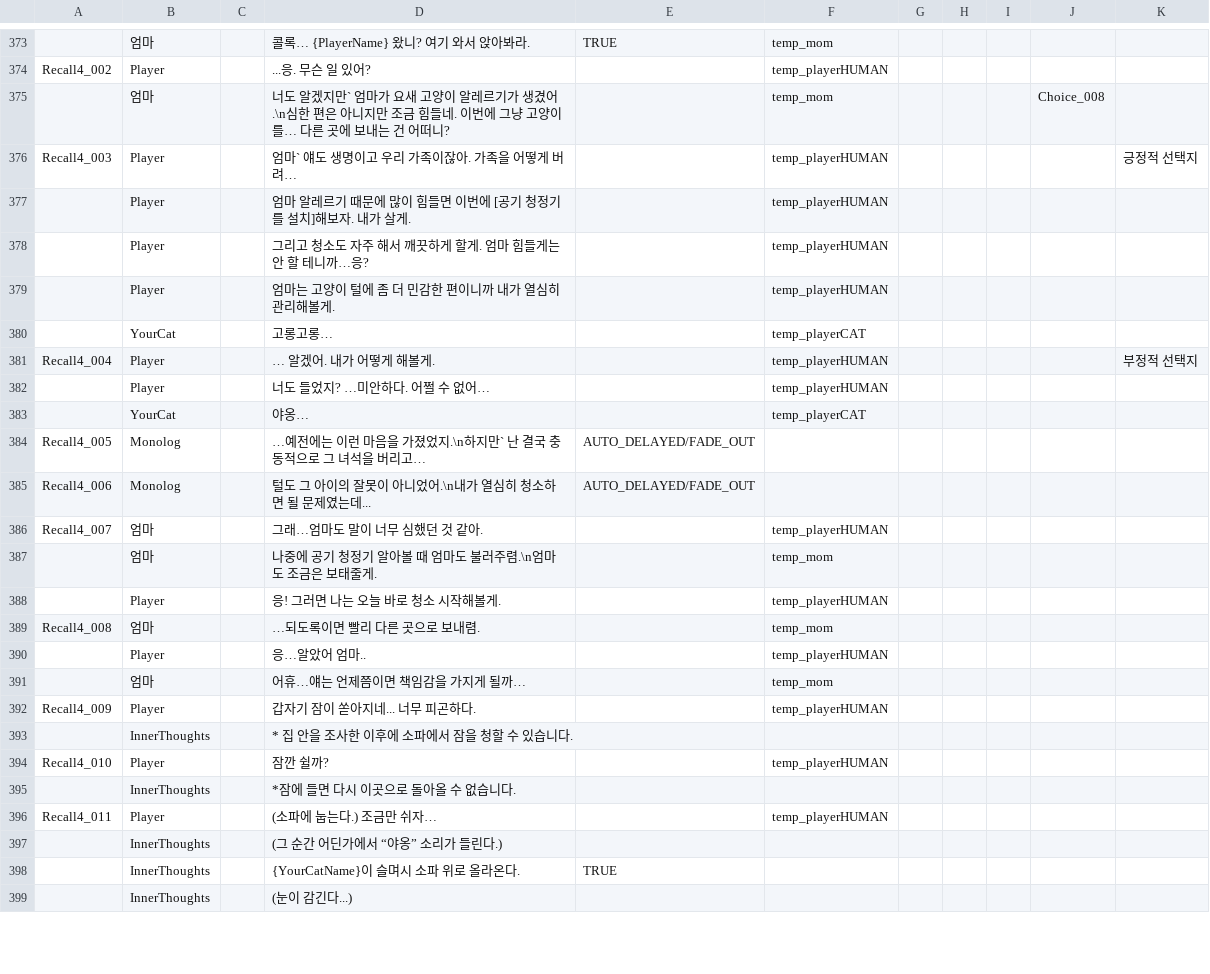
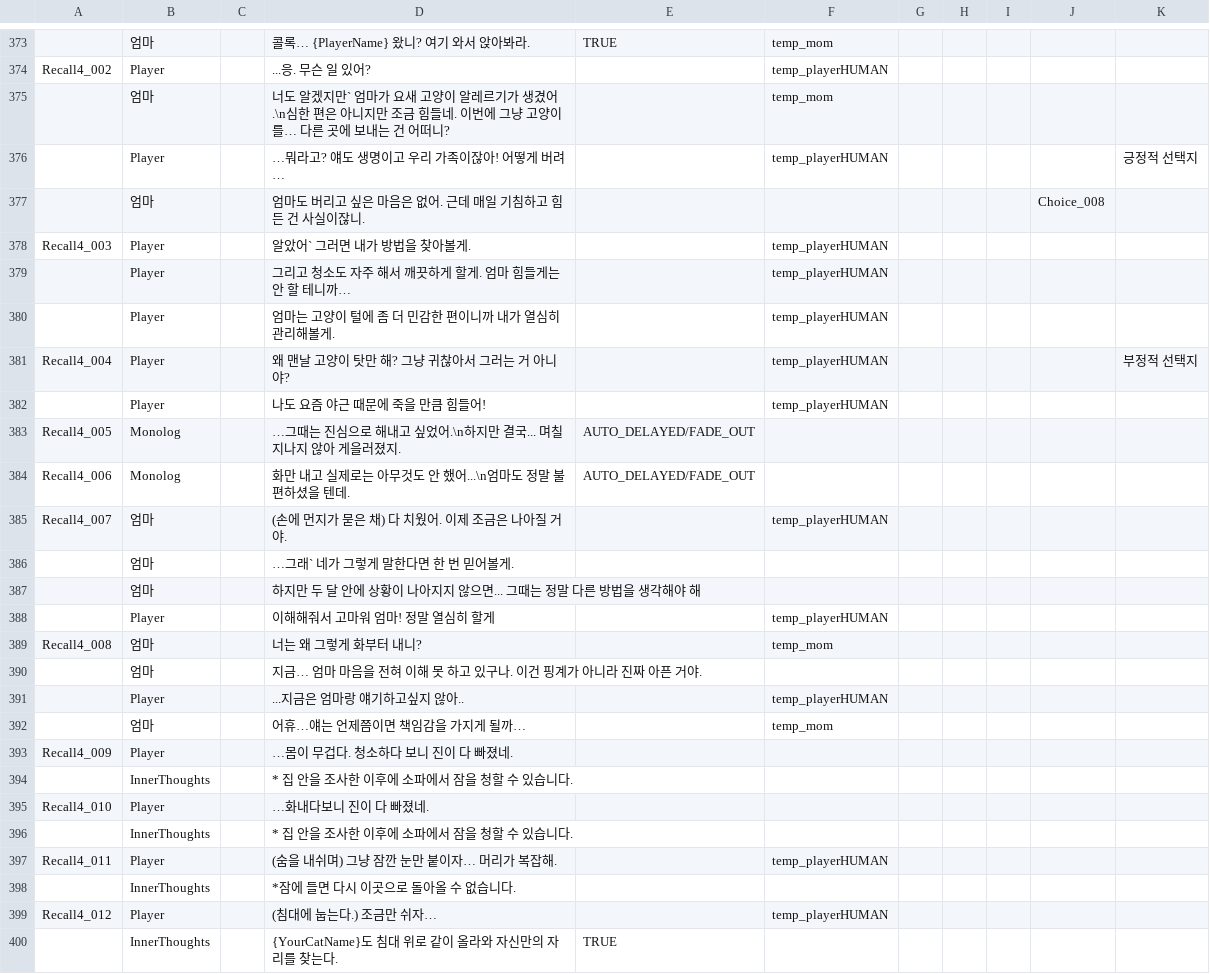
Before and after one commit to zen0113/FourFootsteps, a CSV file: Assets/Resources/Datas/dialogues.csv, drawn as a sheet; only a part is shown, gaps mark what is left out; removed rows and columns are numbered as before the commit, all else as after; the diff covers the shown part only; the diff names each change by its address in the sheet, - before the commit and + after, or states it on an @@ line.

```diff
--- a/Assets/Resources/Datas/dialogues.csv
+++ b/Assets/Resources/Datas/dialogues.csv
-J375: Choice_008
+J375: (empty)
+row 376:  | Player |  | …뭐라고? 얘도 생명이고 우리 가족이잖아! 어떻게 버려… |  | temp_playerHUMAN |  |  |  |  | 긍정적 선택지
+row 377:  | 엄마 |  | 엄마도 버리고 싶은 마음은 없어. 근데 매일 기침하고 힘든 건 사실이잖니. |  |  |  |  |  | Choice_008
-D378: 엄마` 얘도 생명이고 우리 가족이잖아. 가족을 어떻게 버려…
+D378: 알았어` 그러면 내가 방법을 찾아볼게.
-K378: 긍정적 선택지
+K378: (empty)
-row 377:  | Player |  | 엄마 알레르기 때문에 많이 힘들면 이번에 [공기 청정기를 설치]해보자. 내가 살게. |  | temp_playerHUMAN
-D379: 그리고 청소도 자주 해서 깨끗하게 할게. 엄마 힘들게는 안 할 테니까…응?
+D379: 그리고 청소도 자주 해서 깨끗하게 할게. 엄마 힘들게는 안 할 테니까…
-row 380:  | YourCat |  | 고롱고롱… |  | temp_playerCAT
-D381: … 알겠어. 내가 어떻게 해볼게.
+D381: 왜 맨날 고양이 탓만 해? 그냥 귀찮아서 그러는 거 아니야?
-D382: 너도 들었지? …미안하다. 어쩔 수 없어…
+D382: 나도 요즘 야근 때문에 죽을 만큼 힘들어!
-row 383:  | YourCat |  | 야옹… |  | temp_playerCAT
-D383: …예전에는 이런 마음을 가졌었지.\n하지만` 난 결국 충동적으로 그 녀석을 버리고…
+D383: …그때는 진심으로 해내고 싶었어.\n하지만 결국... 며칠 지나지 않아 게을러졌지.
-D384: 털도 그 아이의 잘못이 아니었어.\n내가 열심히 청소하면 될 문제였는데...
+D384: 화만 내고 실제로는 아무것도 안 했어...\n엄마도 정말 불편하셨을 텐데.
-D385: 그래…엄마도 말이 너무 심했던 것 같아.
+D385: (손에 먼지가 묻은 채) 다 치웠어. 이제 조금은 나아질 거야.
-row 387:  | 엄마 |  | 나중에 공기 청정기 알아볼 때 엄마도 불러주렴.\n엄마도 조금은 보태줄게. |  | temp_mom
+row 386:  | 엄마 |  | …그래` 네가 그렇게 말한다면 한 번 믿어볼게.
+row 387:  | 엄마 |  | 하지만 두 달 안에 상황이 나아지지 않으면... 그때는 정말 다른 방법을 생각해야 해
-D388: 응! 그러면 나는 오늘 바로 청소 시작해볼게.
+D388: 이해해줘서 고마워 엄마! 정말 열심히 할게
-D389: …되도록이면 빨리 다른 곳으로 보내렴.
+D389: 너는 왜 그렇게 화부터 내니?
+row 390:  | 엄마 |  | 지금… 엄마 마음을 전혀 이해 못 하고 있구나. 이건 핑계가 아니라 진짜 아픈 거야.
-D391: 응…알았어 엄마..
+D391: ...지금은 엄마랑 얘기하고싶지 않아..
-D393: 갑자기 잠이 쏟아지네... 너무 피곤하다.
+D393: …몸이 무겁다. 청소하다 보니 진이 다 빠졌네.
-F393: temp_playerHUMAN
+F393: (empty)
-D395: 잠깐 쉴까?
+D395: …화내다보니 진이 다 빠졌네.
-F395: temp_playerHUMAN
+F395: (empty)
+row 396:  | InnerThoughts |  | * 집 안을 조사한 이후에 소파에서 잠을 청할 수 있습니다.
+row 397: Recall4_011 | Player |  | (숨을 내쉬며) 그냥 잠깐 눈만 붙이자… 머리가 복잡해. |  | temp_playerHUMAN
-A399: Recall4_011
+A399: Recall4_012
-D399: (소파에 눕는다.) 조금만 쉬자…
+D399: (침대에 눕는다.) 조금만 쉬자…
-row 397:  | InnerThoughts |  | (그 순간 어딘가에서 “야옹” 소리가 들린다.)
-D400: {YourCatName}이 슬며시 소파 위로 올라온다.
+D400: {YourCatName}도 침대 위로 같이 올라와 자신만의 자리를 찾는다.
-row 399:  | InnerThoughts |  | (눈이 감긴다...)
```
Also changed, not shown: 1 added row, 10 removed rows and 47 edited cells elsewhere in this file, 15 other files.
